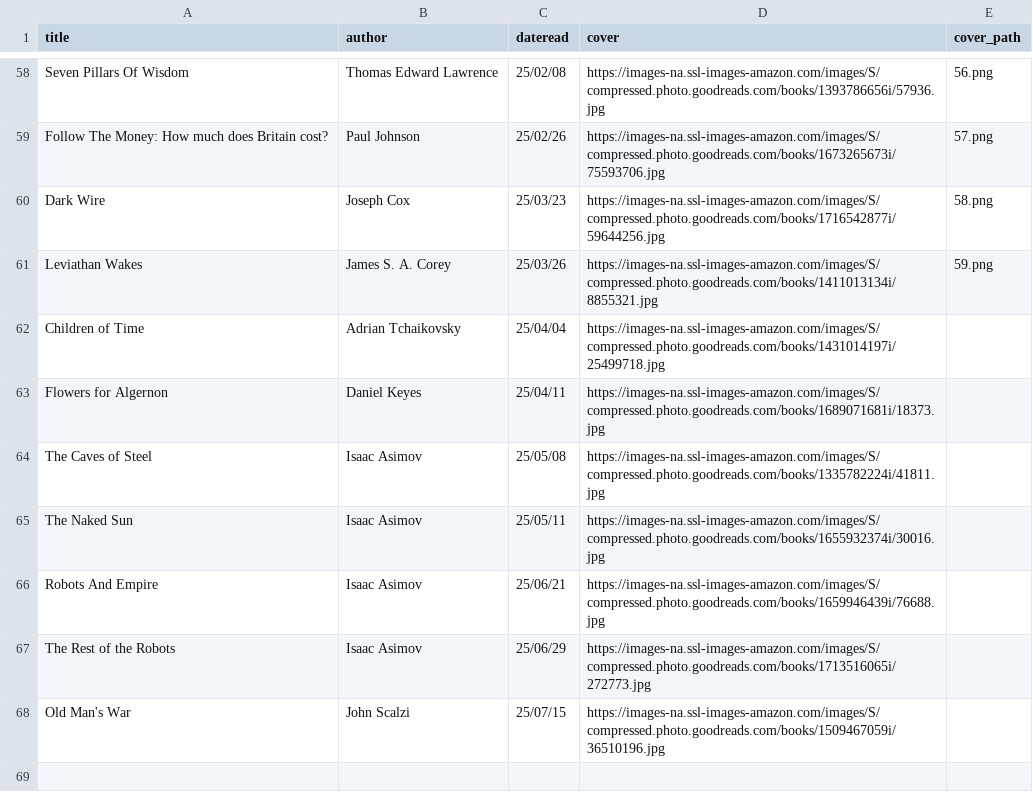
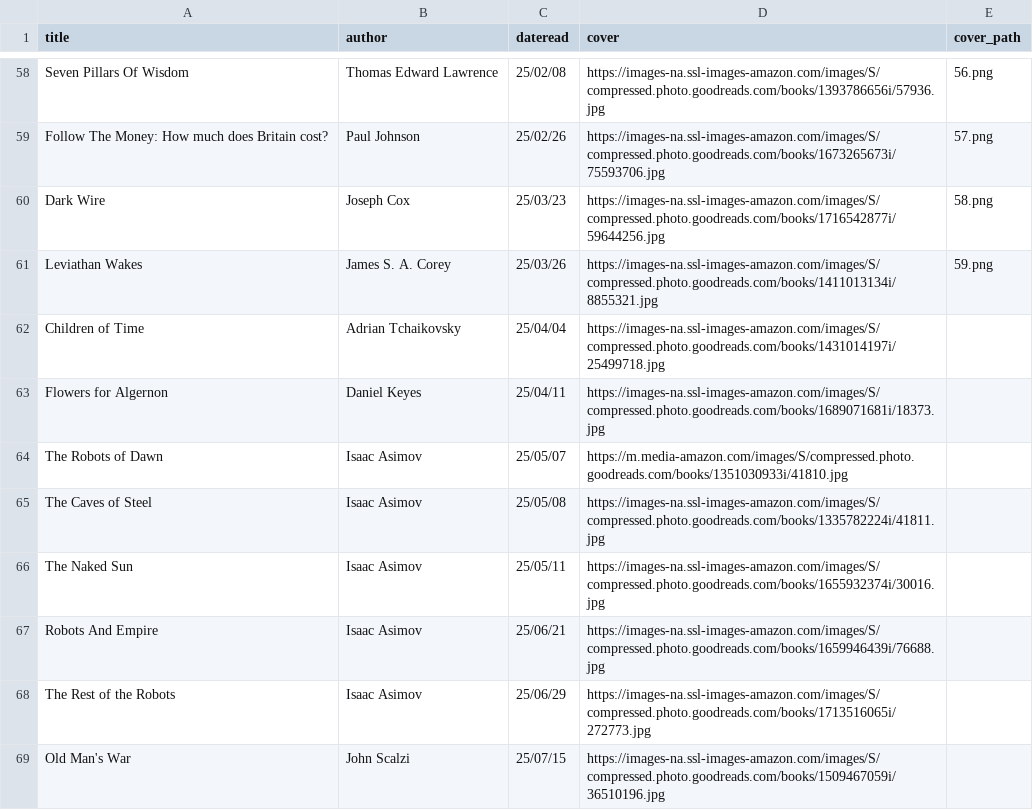
Before and after one commit to iwishiwasaneagle/janhendrikewers.uk, a CSV file: _data/bookshelf.csv, drawn as a sheet; only a part is shown, gaps mark what is left out; the diff names each change by its address in the sheet, - before the commit and + after, or states it on an @@ line.

Commit message:
chore: Add the robots of dawn

```diff
--- a/_data/bookshelf.csv
+++ b/_data/bookshelf.csv
+row 64: The Robots of Dawn | Isaac Asimov | 25/05/07 | https://m.media-amazon.com/images/S/compressed.photo.goodreads.com/books/1351030933i/41810.jpg
```
